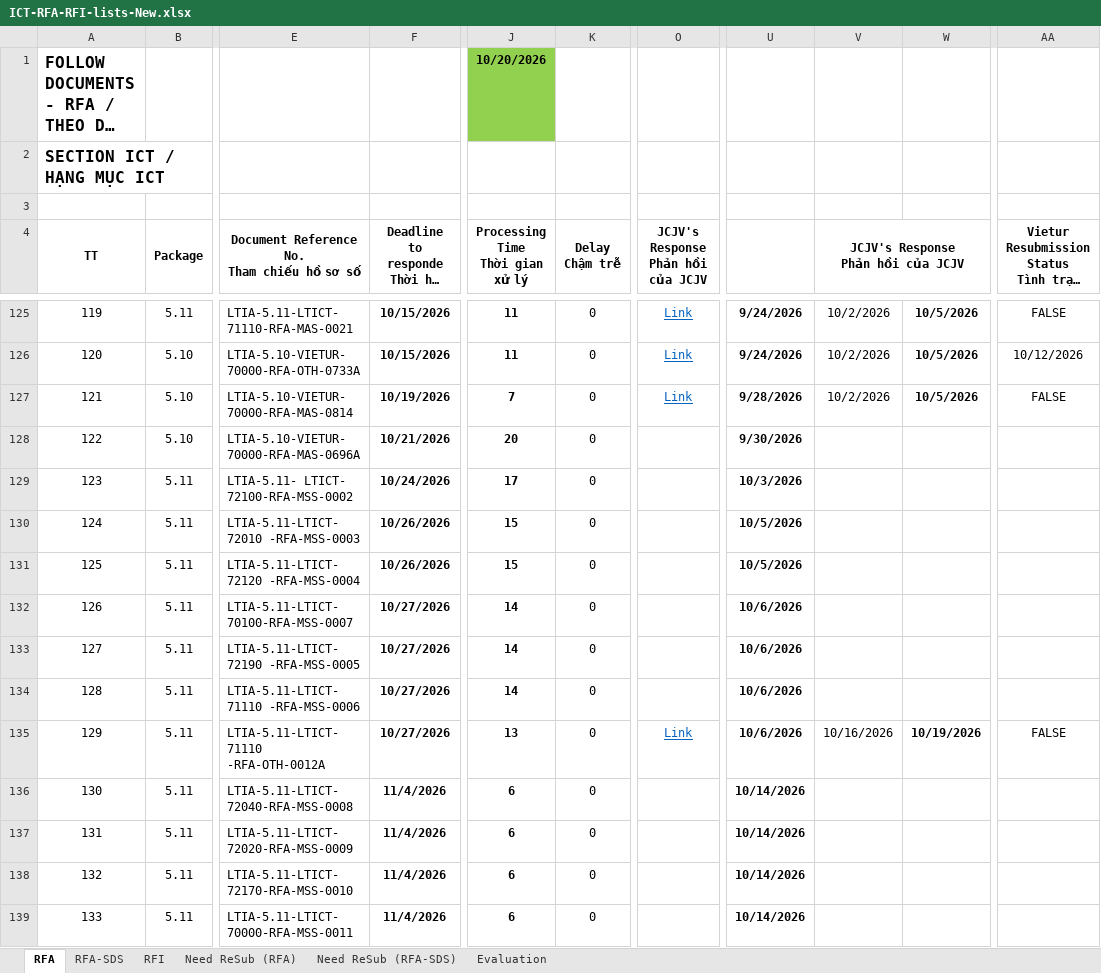
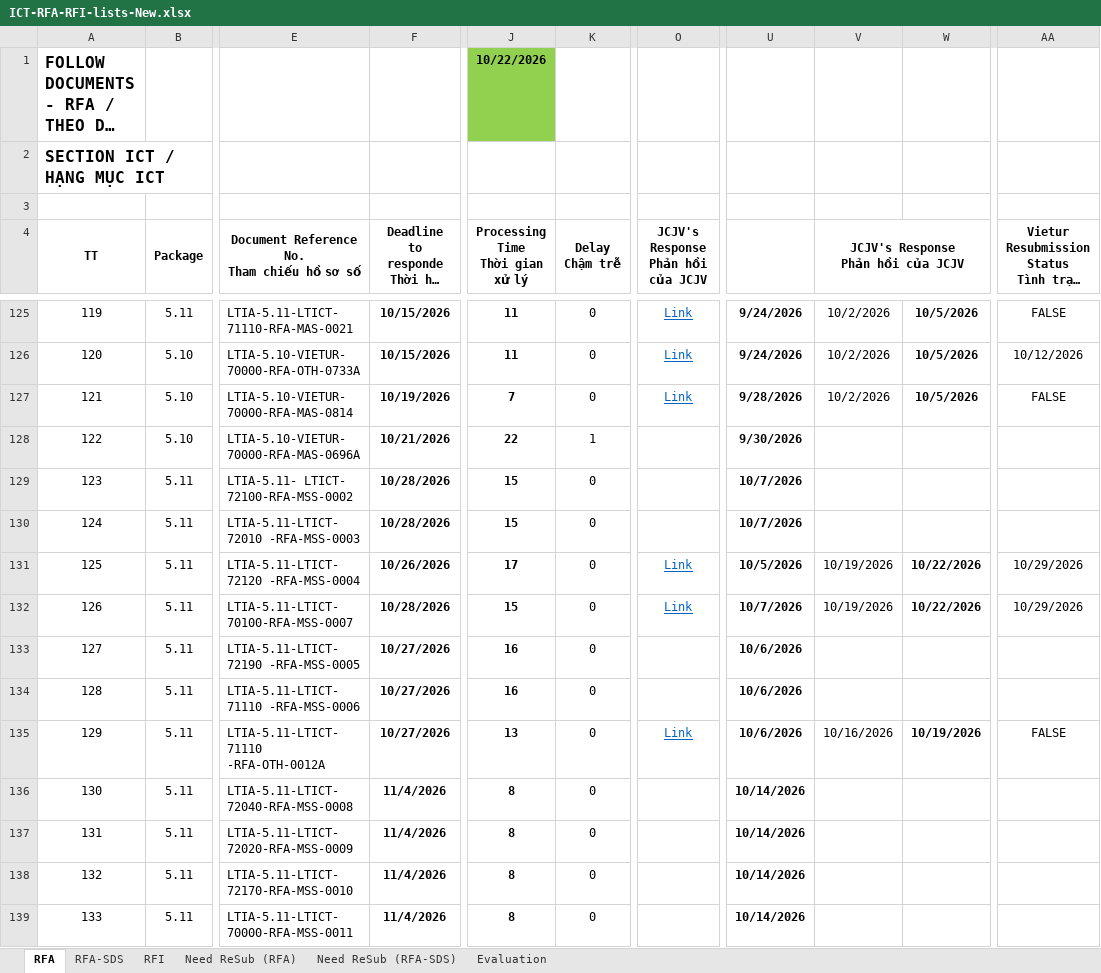
Before and after one commit to Shi-49-94-444-4444/ltia-ict-dashboard, an Excel workbook: ICT-RFA-RFI-lists-New.xlsx, sheet RFA, drawn as a sheet; only a part is shown, gaps mark what is left out; long unchanged cells end in …; values as stored, in another font and other column widths than the file's, no borders; conditional formats not drawn; the diff covers the shown part only; the diff names each change by its address in the sheet, - before the commit and + after, or states it on an @@ line.

```diff
--- a/ICT-RFA-RFI-lists-New.xlsx (sheet RFA)
+++ b/ICT-RFA-RFI-lists-New.xlsx (sheet RFA)
-J1 (Processing Time Thời gian xử lý): 10/20/2026
+J1 (Processing Time Thời gian xử lý): 10/22/2026
-J128 (Processing Time Thời gian xử lý): 20
+J128 (Processing Time Thời gian xử lý): 22
-K128 (Delay Chậm trễ): 0
+K128 (Delay Chậm trễ): 1
-F129: 10/24/2026
+F129: 10/28/2026
-J129 (Processing Time Thời gian xử lý): 17
+J129 (Processing Time Thời gian xử lý): 15
-U129: 10/3/2026
+U129: 10/7/2026
-F130: 10/26/2026
+F130: 10/28/2026
-U130: 10/5/2026
+U130: 10/7/2026
-J131 (Processing Time Thời gian xử lý): 15
+J131 (Processing Time Thời gian xử lý): 17
-O131:O132: (empty)
+O131:O132: Link
-V131:V132: (empty)
+V131:V132: 10/19/2026
-W131:W132: (empty)
+W131:W132: 10/22/2026
-AA131:AA132: (empty)
+AA131:AA132: 10/29/2026
-F132: 10/27/2026
+F132: 10/28/2026
-J132 (Processing Time Thời gian xử lý): 14
+J132 (Processing Time Thời gian xử lý): 15
-U132: 10/6/2026
+U132: 10/7/2026
-J133:J134 (Processing Time Thời gian xử lý): 14
+J133:J134 (Processing Time Thời gian xử lý): 16
-J136:J139 (Processing Time Thời gian xử lý): 6
+J136:J139 (Processing Time Thời gian xử lý): 8
```
Also changed, not shown: 29 edited cells elsewhere in this sheet, sheet RFA-SDS, sheet Need ReSub (RFA-SDS), sheet RFI, sheet Need ReSub (RFA), sheet Evaluation, formulas that keep their value, 1 other file.
